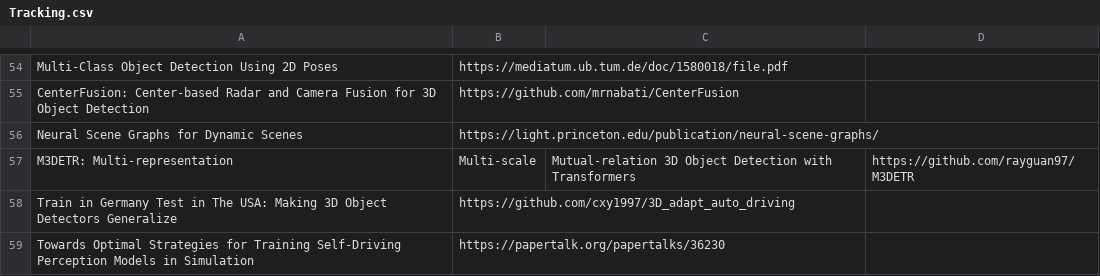
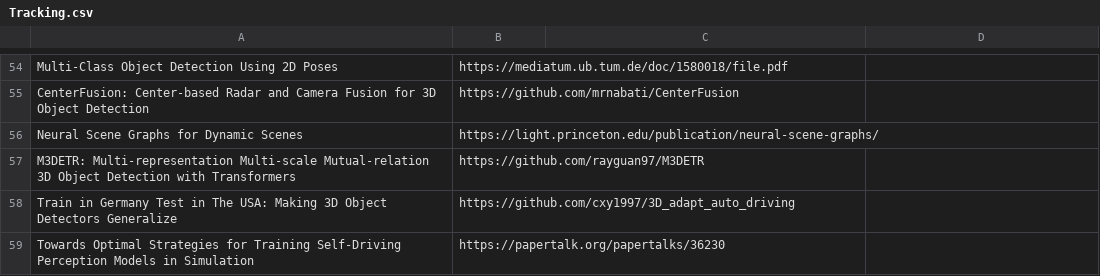
Before and after one commit to shanmo/awesome-object-slam, a CSV file: Tracking.csv, drawn as a sheet; only a part is shown, gaps mark what is left out; removed rows and columns are numbered as before the commit, all else as after; the diff names each change by its address in the sheet, - before the commit and + after, or states it on an @@ line.

Commit message:
Update Tracking.csv

```diff
--- a/Tracking.csv
+++ b/Tracking.csv
-row 57: M3DETR: Multi-representation | Multi-scale | Mutual-relation 3D Object Detection with Transformers | https://github.com/rayguan97/M3DETR
+row 57: M3DETR: Multi-representation Multi-scale Mutual-relation 3D Object Detection with Transformers | https://github.com/rayguan97/M3DETR
```
